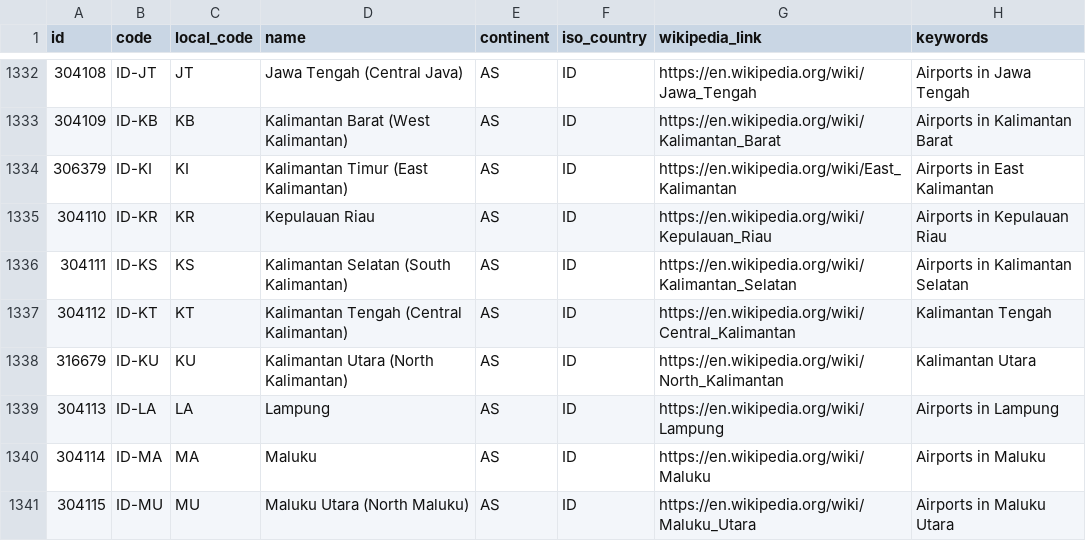
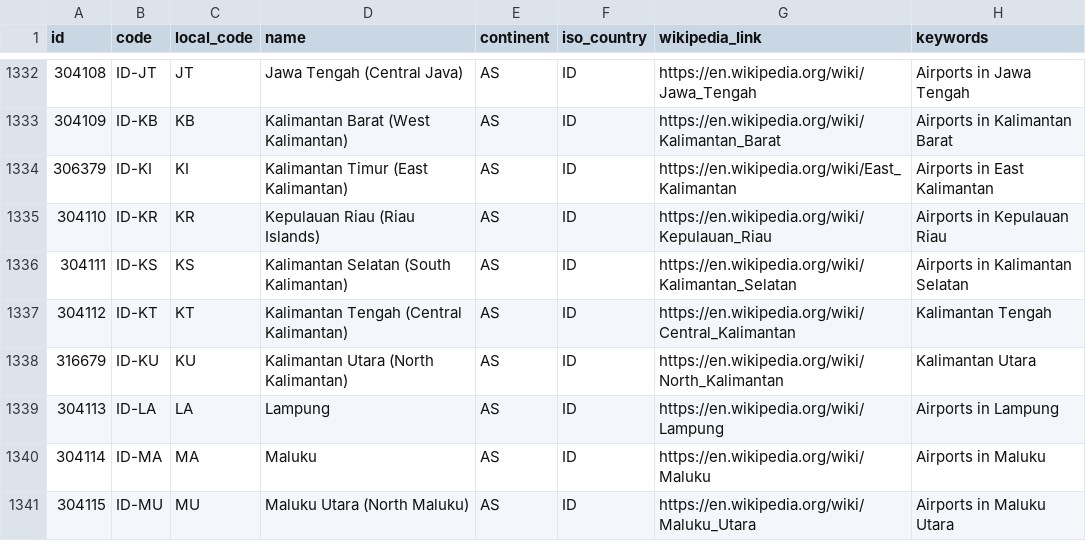
Before and after one commit to davidmegginson/ourairports-data, a CSV file: regions.csv, drawn as a sheet; only a part is shown, gaps mark what is left out.

Commit message:
data update

```diff
--- a/regions.csv
+++ b/regions.csv
@@ -1334,3 +1334,3 @@
 306379,"ID-KI","KI","Kalimantan Timur (East Kalimantan)","AS","ID","https://en.wikipedia.org/wiki/East_Kalimantan","Airports in East Kalimantan"
-304110,"ID-KR","KR","Kepulauan Riau","AS","ID","https://en.wikipedia.org/wiki/Kepulauan_Riau","Airports in Kepulauan Riau"
+304110,"ID-KR","KR","Kepulauan Riau (Riau Islands)","AS","ID","https://en.wikipedia.org/wiki/Kepulauan_Riau","Airports in Kepulauan Riau"
 304111,"ID-KS","KS","Kalimantan Selatan (South Kalimantan)","AS","ID","https://en.wikipedia.org/wiki/Kalimantan_Selatan","Airports in Kalimantan Selatan"
```
Also changed, not shown: 3 other files.
